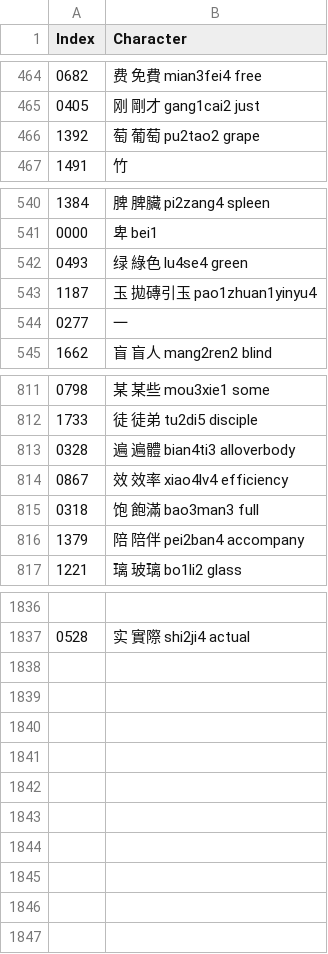
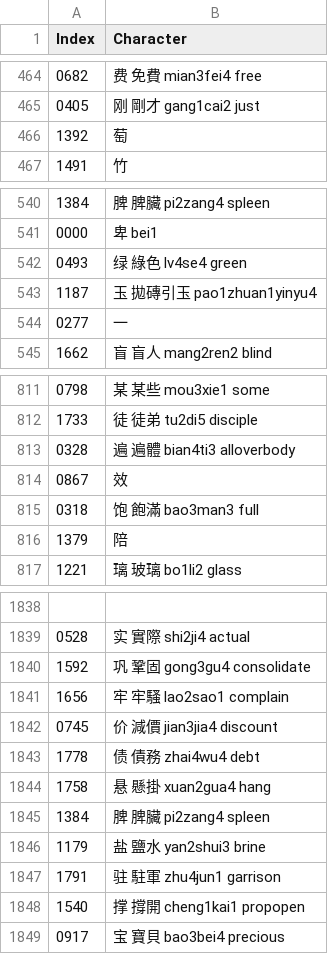
Before and after one commit to oetia/new-hsk-csv, a CSV file: data/sets/main.csv, drawn as a sheet; only a part is shown, gaps mark what is left out; the diff covers the shown part only.

```diff
--- a/data/sets/main.csv
+++ b/data/sets/main.csv
@@ -465,3 +465,3 @@ Index,Character
 0405,刚 剛才 gang1cai2 just
-1392,萄 葡萄 pu2tao2 grape
+1392,萄
 1491,竹
@@ -541,3 +541,3 @@ Index,Character
 0000,卑 bei1
-0493,绿 綠色 lu4se4 green
+0493,绿 綠色 lv4se4 green
 1187,玉 拋磚引玉 pao1zhuan1yinyu4
@@ -813,5 +813,5 @@ Index,Character
 0328,遍 遍體 bian4ti3 alloverbody
-0867,效 效率 xiao4lv4 efficiency
+0867,效
 0318,饱 飽滿 bao3man3 full
-1379,陪 陪伴 pei2ban4 accompany
+1379,陪
 1221,璃 玻璃 bo1li2 glass
@@ -1837 +1839,11 @@ Index,Character
 0528,实 實際 shi2ji4 actual
+1592,巩 鞏固 gong3gu4 consolidate
+1656,牢 牢騷 lao2sao1 complain
+0745,价 減價 jian3jia4 discount
+1778,债 債務 zhai4wu4 debt
+1758,悬 懸掛 xuan2gua4 hang
+1384,脾 脾臟 pi2zang4 spleen
+1179,盐 鹽水 yan2shui3 brine
+1791,驻 駐軍 zhu4jun1 garrison
+1540,撑 撐開 cheng1kai1 propopen
+0917,宝 寶貝 bao3bei4 precious
```
Also changed, not shown: 2 added rows and 54 edited cells elsewhere in this file.
